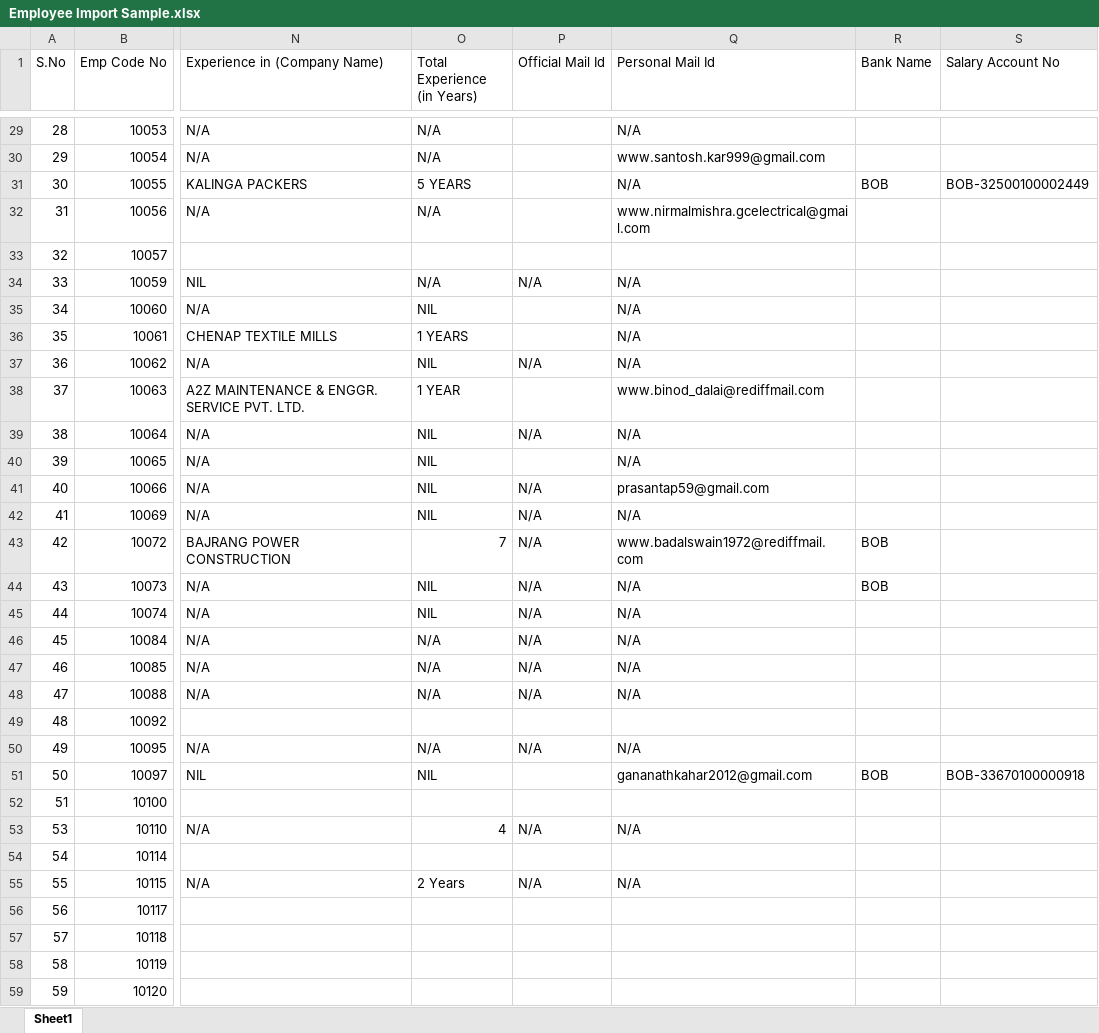
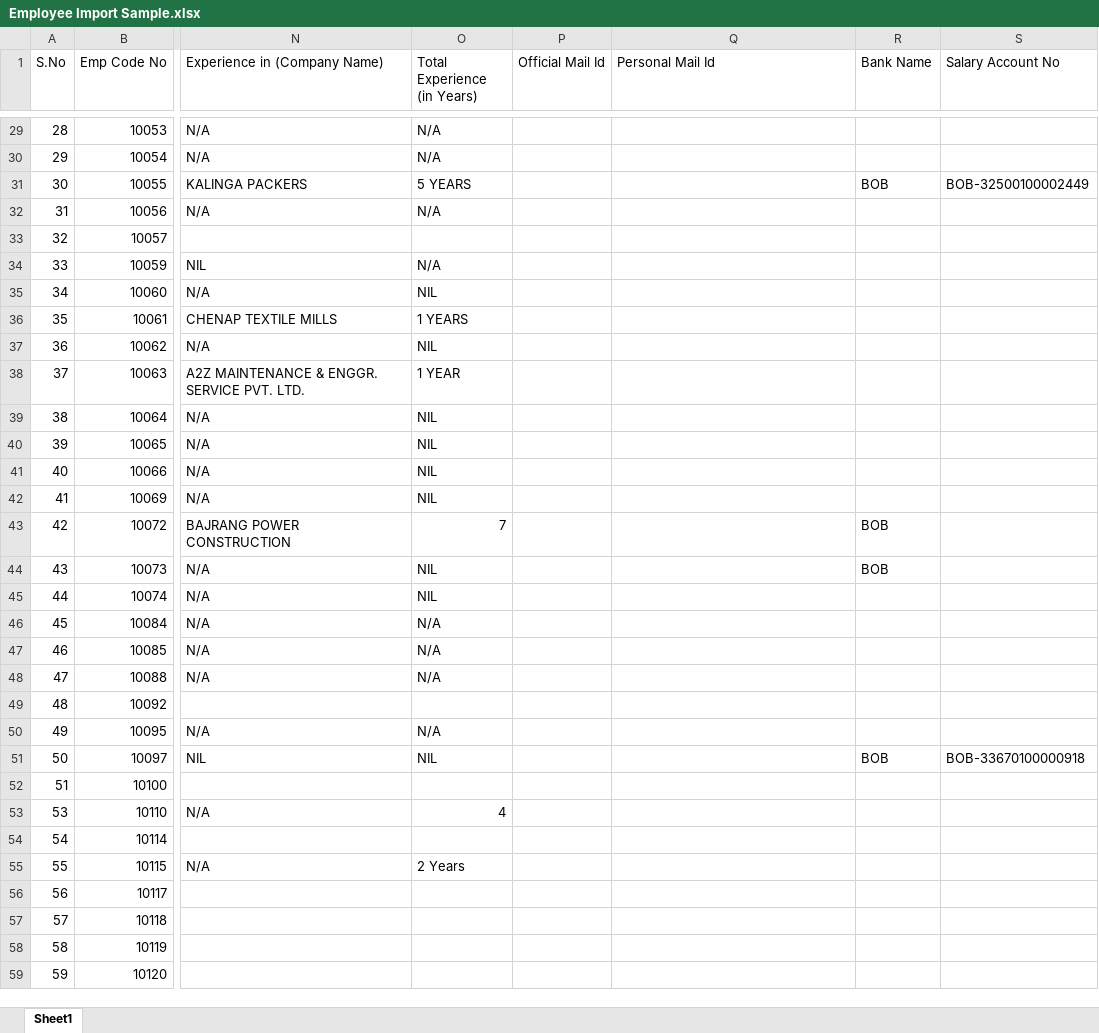
Before and after one commit to amitsarangi161/PMS, an Excel workbook: public/Employee Import Sample.xlsx, sheet Sheet1, drawn as a sheet; only a part is shown, gaps mark what is left out; values as stored, in another font and other column widths than the file's, no cell formats; the diff covers the shown part only; the diff names each change by its address in the sheet, - before the commit and + after, or states it on an @@ line.

```diff
--- a/public/Employee Import Sample.xlsx (sheet Sheet1)
+++ b/public/Employee Import Sample.xlsx (sheet Sheet1)
-Q29 (Personal Mail Id): N/A
+Q29 (Personal Mail Id): (empty)
-Q30 (Personal Mail Id): www.santosh.kar999@gmail.com
+Q30 (Personal Mail Id): (empty)
-Q31 (Personal Mail Id): N/A
+Q31 (Personal Mail Id): (empty)
-Q32 (Personal Mail Id): www.nirmalmishra.gcelectrical@gmail.com
+Q32 (Personal Mail Id): (empty)
-P34 (Official Mail Id): N/A
+P34 (Official Mail Id): (empty)
-Q34:Q37 (Personal Mail Id): N/A
+Q34:Q37 (Personal Mail Id): (empty)
-P37 (Official Mail Id): N/A
+P37 (Official Mail Id): (empty)
-Q38 (Personal Mail Id): www.binod_dalai@rediffmail.com
+Q38 (Personal Mail Id): (empty)
-P39 (Official Mail Id): N/A
+P39 (Official Mail Id): (empty)
-Q39:Q40 (Personal Mail Id): N/A
+Q39:Q40 (Personal Mail Id): (empty)
-P41:P48 (Official Mail Id): N/A
+P41:P48 (Official Mail Id): (empty)
-Q41 (Personal Mail Id): prasantap59@gmail.com
+Q41 (Personal Mail Id): (empty)
-Q42 (Personal Mail Id): N/A
+Q42 (Personal Mail Id): (empty)
-Q43 (Personal Mail Id): www.badalswain1972@rediffmail.com
+Q43 (Personal Mail Id): (empty)
-Q44:Q48 (Personal Mail Id): N/A
+Q44:Q48 (Personal Mail Id): (empty)
-P50 (Official Mail Id): N/A
+P50 (Official Mail Id): (empty)
-Q50 (Personal Mail Id): N/A
+Q50 (Personal Mail Id): (empty)
-Q51 (Personal Mail Id): gananathkahar2012@gmail.com
+Q51 (Personal Mail Id): (empty)
-P53 (Official Mail Id): N/A
+P53 (Official Mail Id): (empty)
-Q53 (Personal Mail Id): N/A
+Q53 (Personal Mail Id): (empty)
-P55 (Official Mail Id): N/A
+P55 (Official Mail Id): (empty)
-Q55 (Personal Mail Id): N/A
+Q55 (Personal Mail Id): (empty)
```
Also changed, not shown: 52 edited cells elsewhere in this sheet, cell formats, formulas that keep their value, 4 other files.
